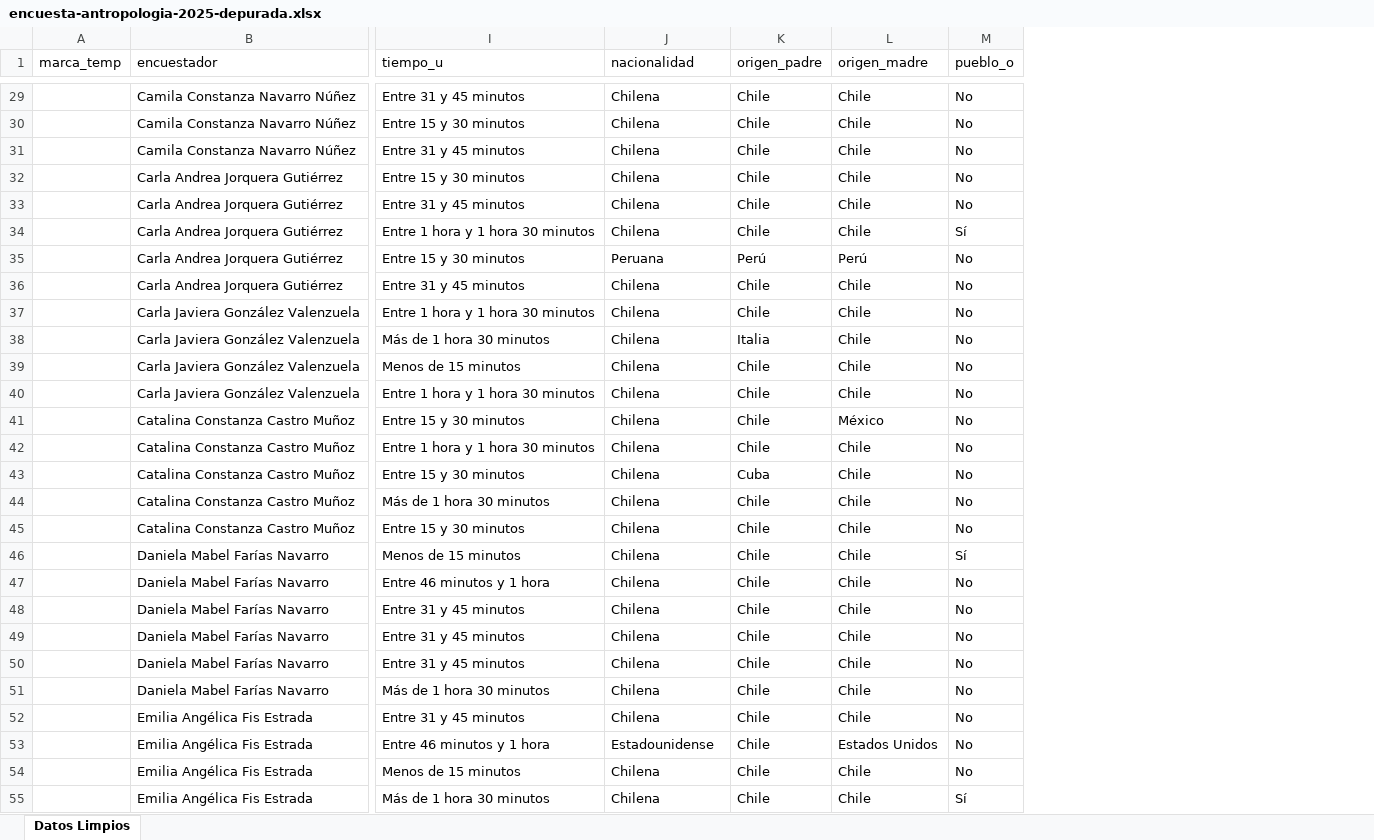
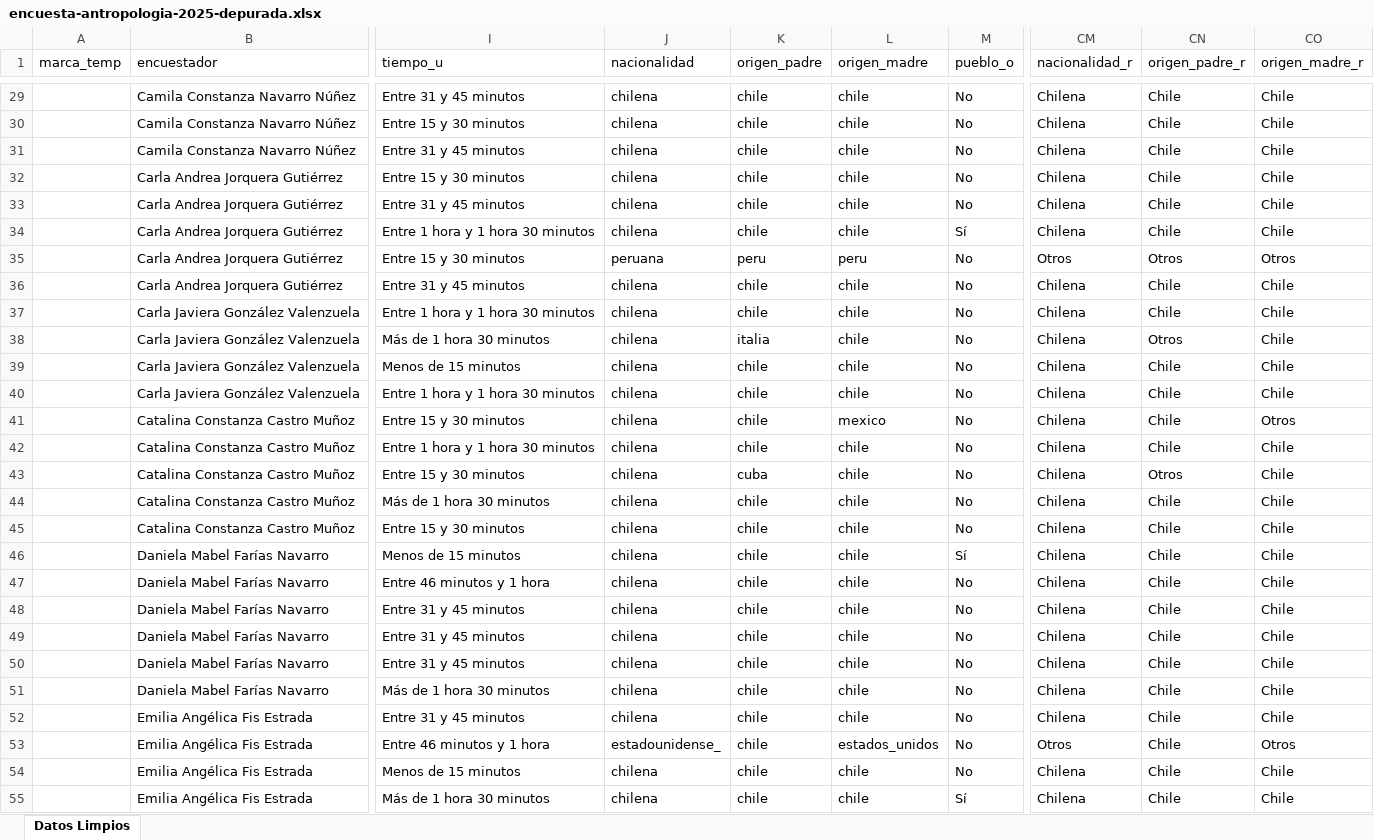
Before and after one commit to sebastianmunozt/encuesta-antropoologia-2025, an Excel workbook: encuesta-antropologia-2025-depurada.xlsx, sheet Datos Limpios, drawn as a sheet; only a part is shown, gaps mark what is left out; values as stored, in another font and other column widths than the file's, no borders; the diff covers the shown part only; the diff names each change by its address in the sheet, - before the commit and + after, or states it on an @@ line.

```diff
--- a/encuesta-antropologia-2025-depurada.xlsx (sheet Datos Limpios)
+++ b/encuesta-antropologia-2025-depurada.xlsx (sheet Datos Limpios)
+column CM (nacionalidad_r), rows 29-55: Chilena | Chilena | Chilena | Chilena | Chilena | Chilena | Otros | Chilena | Chilena | Chilena | Chilena | Chilena | Chilena | Chilena | Chilena | Chilena | Chilena | Chilena | Chilena | Chilena | Chilena | Chilena | Chilena | Chilena | Otros | Chilena | Chilena
+column CN (origen_padre_r), rows 29-55: Chile | Chile | Chile | Chile | Chile | Chile | Otros | Chile | Chile | Otros | Chile | Chile | Chile | Chile | Otros | Chile | Chile | Chile | Chile | Chile | Chile | Chile | Chile | Chile | Chile | Chile | Chile
+column CO (origen_madre_r), rows 29-55: Chile | Chile | Chile | Chile | Chile | Chile | Otros | Chile | Chile | Chile | Chile | Chile | Otros | Chile | Chile | Chile | Chile | Chile | Chile | Chile | Chile | Chile | Chile | Chile | Otros | Chile | Chile
-J29:J34 (nacionalidad): Chilena
+J29:J34 (nacionalidad): chilena
-K29:K34 (origen_padre): Chile
+K29:K34 (origen_padre): chile
-L29:L34 (origen_madre): Chile
+L29:L34 (origen_madre): chile
-J35 (nacionalidad): Peruana
+J35 (nacionalidad): peruana
-K35 (origen_padre): Perú
+K35 (origen_padre): peru
-L35 (origen_madre): Perú
+L35 (origen_madre): peru
-J36:J52 (nacionalidad): Chilena
+J36:J52 (nacionalidad): chilena
-K36:K37 (origen_padre): Chile
+K36:K37 (origen_padre): chile
-L36:L40 (origen_madre): Chile
+L36:L40 (origen_madre): chile
-K38 (origen_padre): Italia
+K38 (origen_padre): italia
-K39:K42 (origen_padre): Chile
+K39:K42 (origen_padre): chile
-L41 (origen_madre): México
+L41 (origen_madre): mexico
-L42:L52 (origen_madre): Chile
+L42:L52 (origen_madre): chile
-K43 (origen_padre): Cuba
+K43 (origen_padre): cuba
-K44:K55 (origen_padre): Chile
+K44:K55 (origen_padre): chile
-J53 (nacionalidad): Estadounidense
+J53 (nacionalidad): estadounidense_
-L53 (origen_madre): Estados Unidos
+L53 (origen_madre): estados_unidos
-J54:J55 (nacionalidad): Chilena
+J54:J55 (nacionalidad): chilena
-L54:L55 (origen_madre): Chile
+L54:L55 (origen_madre): chile
```
Also changed, not shown: 387 edited cells elsewhere in this sheet, 1 other file.
